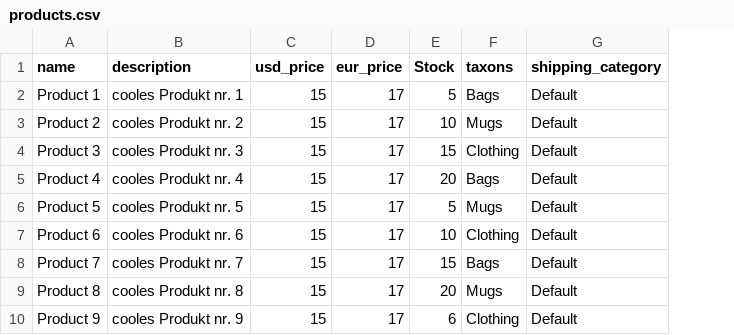
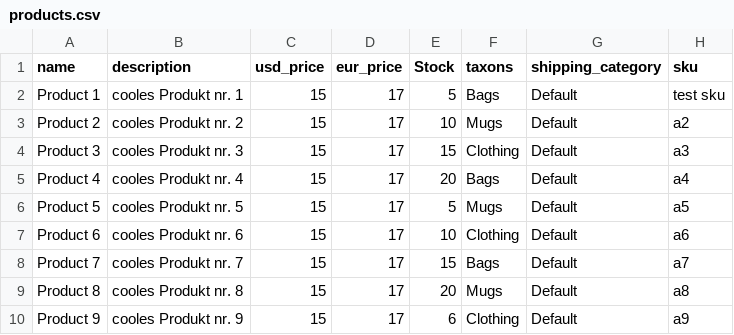
Before and after one commit to bboennemann/spree2b, a CSV file: data/products.csv, drawn as a sheet; only a part is shown; the diff names each change by its address in the sheet, - before the commit and + after, or states it on an @@ line.

```diff
--- a/data/products.csv
+++ b/data/products.csv
+column H (sku), rows 2-10: test sku | a2 | a3 | a4 | a5 | a6 | a7 | a8 | a9
```
Also changed, not shown: 7 other files.
